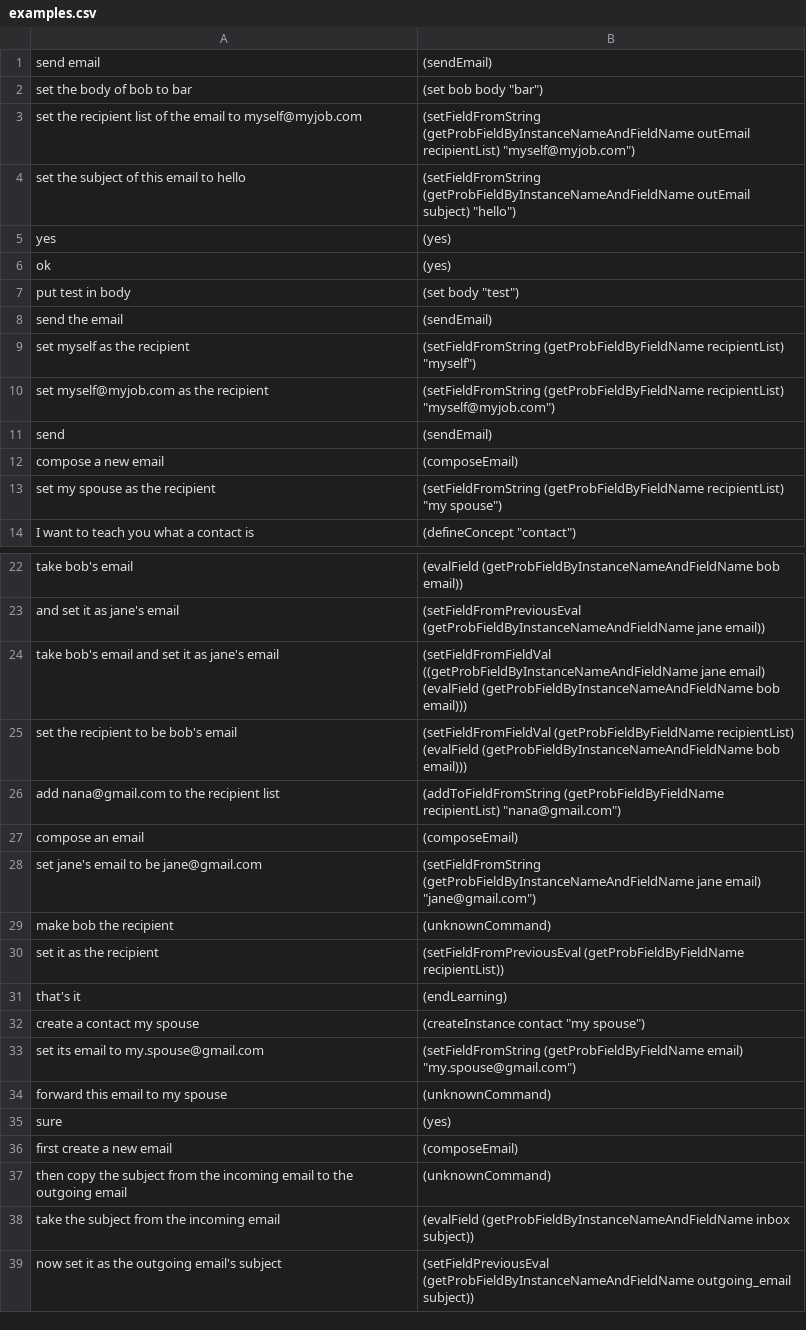
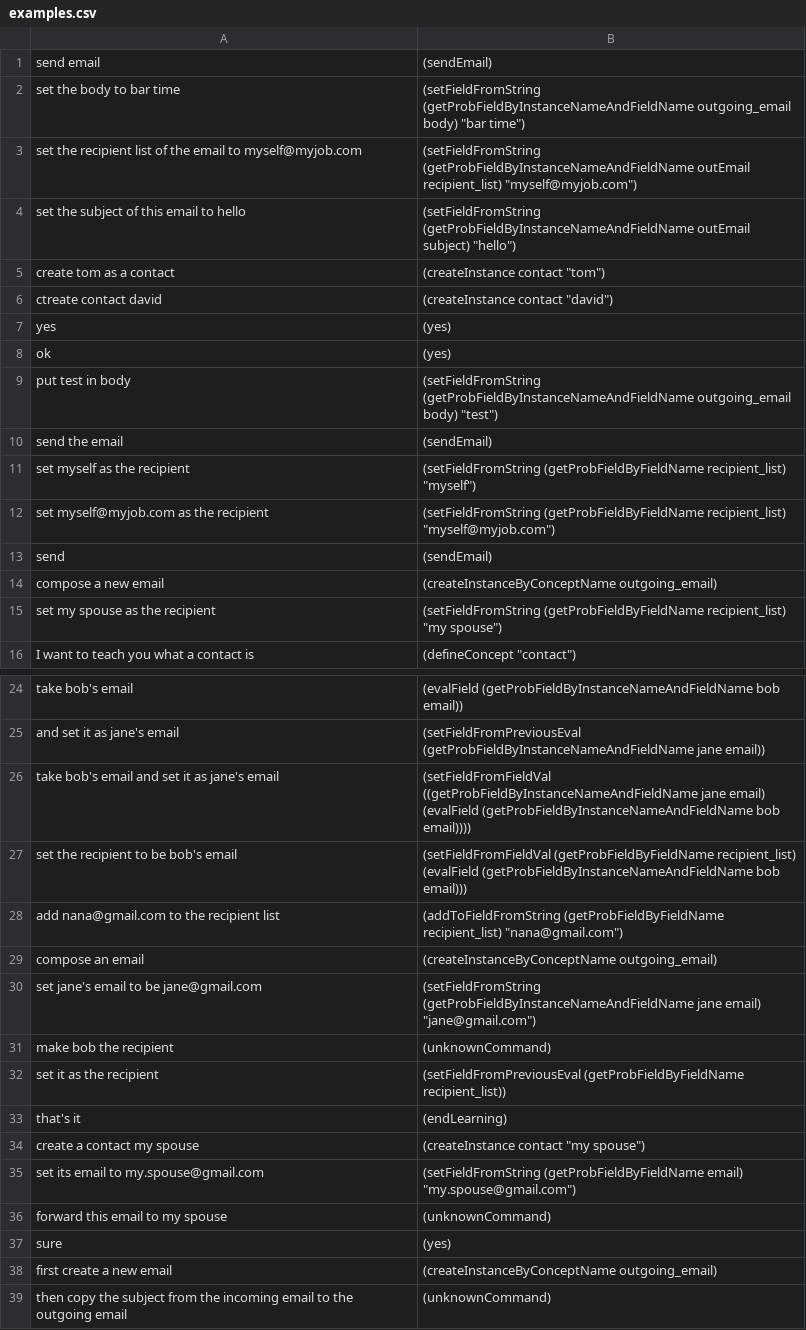
Before and after one commit to azariaa/InstructableServer, a CSV file: data/examples.csv, drawn as a sheet; only a part is shown, gaps mark what is left out; the shorter side is filled out with more unchanged rows.

```diff
--- a/data/examples.csv
+++ b/data/examples.csv
@@ -1,14 +1,16 @@
 send email,(sendEmail)
-set the body of bob to bar,"(set bob body ""bar"")"
-set the recipient list of the email to myself@myjob.com,"(setFieldFromString (getProbFieldByInstanceNameAndFieldName outEmail recipientList) ""myself@myjob.com"")"
+set the body to bar time,"(setFieldFromString (getProbFieldByInstanceNameAndFieldName outgoing_email body) ""bar time"")"
+set the recipient list of the email to myself@myjob.com,"(setFieldFromString (getProbFieldByInstanceNameAndFieldName outEmail recipient_list) ""myself@myjob.com"")"
 set the subject of this email to hello,"(setFieldFromString (getProbFieldByInstanceNameAndFieldName outEmail subject) ""hello"")"
+create tom as a contact,"(createInstance contact ""tom"")"
+ctreate contact david,"(createInstance contact ""david"")"
 yes,(yes)
 ok,(yes)
-put test in body,"(set body ""test"")"
+put test in body,"(setFieldFromString (getProbFieldByInstanceNameAndFieldName outgoing_email body) ""test"")"
 send the email,(sendEmail)
-set myself as the recipient,"(setFieldFromString (getProbFieldByFieldName recipientList) ""myself"")"
-set myself@myjob.com as the recipient,"(setFieldFromString (getProbFieldByFieldName recipientList) ""myself@myjob.com"")"
+set myself as the recipient,"(setFieldFromString (getProbFieldByFieldName recipient_list) ""myself"")"
+set myself@myjob.com as the recipient,"(setFieldFromString (getProbFieldByFieldName recipient_list) ""myself@myjob.com"")"
 send,(sendEmail)
-compose a new email,(composeEmail)
-set my spouse as the recipient,"(setFieldFromString (getProbFieldByFieldName recipientList) ""my spouse"")"
+compose a new email,(createInstanceByConceptName outgoing_email)
+set my spouse as the recipient,"(setFieldFromString (getProbFieldByFieldName recipient_list) ""my spouse"")"
 I want to teach you what a contact is,"(defineConcept ""contact"")"
@@ -23,9 +25,9 @@ take bob's email,(evalField (getProbFieldByInstanceNameAndFieldName bob email))
 and set it as jane's email,(setFieldFromPreviousEval (getProbFieldByInstanceNameAndFieldName jane email))
-take bob's email and set it as jane's email,(setFieldFromFieldVal ((getProbFieldByInstanceNameAndFieldName jane email)  (evalField (getProbFieldByInstanceNameAndFieldName bob email)))
-set the recipient to be bob's email,(setFieldFromFieldVal (getProbFieldByFieldName recipientList) (evalField (getProbFieldByInstanceNameAndFieldName bob email)))
-add nana@gmail.com to the recipient list,"(addToFieldFromString (getProbFieldByFieldName recipientList) ""nana@gmail.com"")"
-compose an email,(composeEmail)
+take bob's email and set it as jane's email,(setFieldFromFieldVal ((getProbFieldByInstanceNameAndFieldName jane email)  (evalField (getProbFieldByInstanceNameAndFieldName bob email))))
+set the recipient to be bob's email,(setFieldFromFieldVal (getProbFieldByFieldName recipient_list) (evalField (getProbFieldByInstanceNameAndFieldName bob email)))
+add nana@gmail.com to the recipient list,"(addToFieldFromString (getProbFieldByFieldName recipient_list) ""nana@gmail.com"")"
+compose an email,(createInstanceByConceptName outgoing_email)
 set jane's email to be jane@gmail.com,"(setFieldFromString (getProbFieldByInstanceNameAndFieldName jane email) ""jane@gmail.com"")"
 make bob the recipient,(unknownCommand)
-set it as the recipient,(setFieldFromPreviousEval (getProbFieldByFieldName recipientList))
+set it as the recipient,(setFieldFromPreviousEval (getProbFieldByFieldName recipient_list))
 that's it,(endLearning)
@@ -35,3 +37,3 @@ forward this email to my spouse,(unknownCommand)
 sure,(yes)
-first create a new email,(composeEmail)
+first create a new email,(createInstanceByConceptName outgoing_email)
 then copy the subject from the incoming email to the outgoing email,(unknownCommand)
```
Also changed, not shown: 8 other files.
